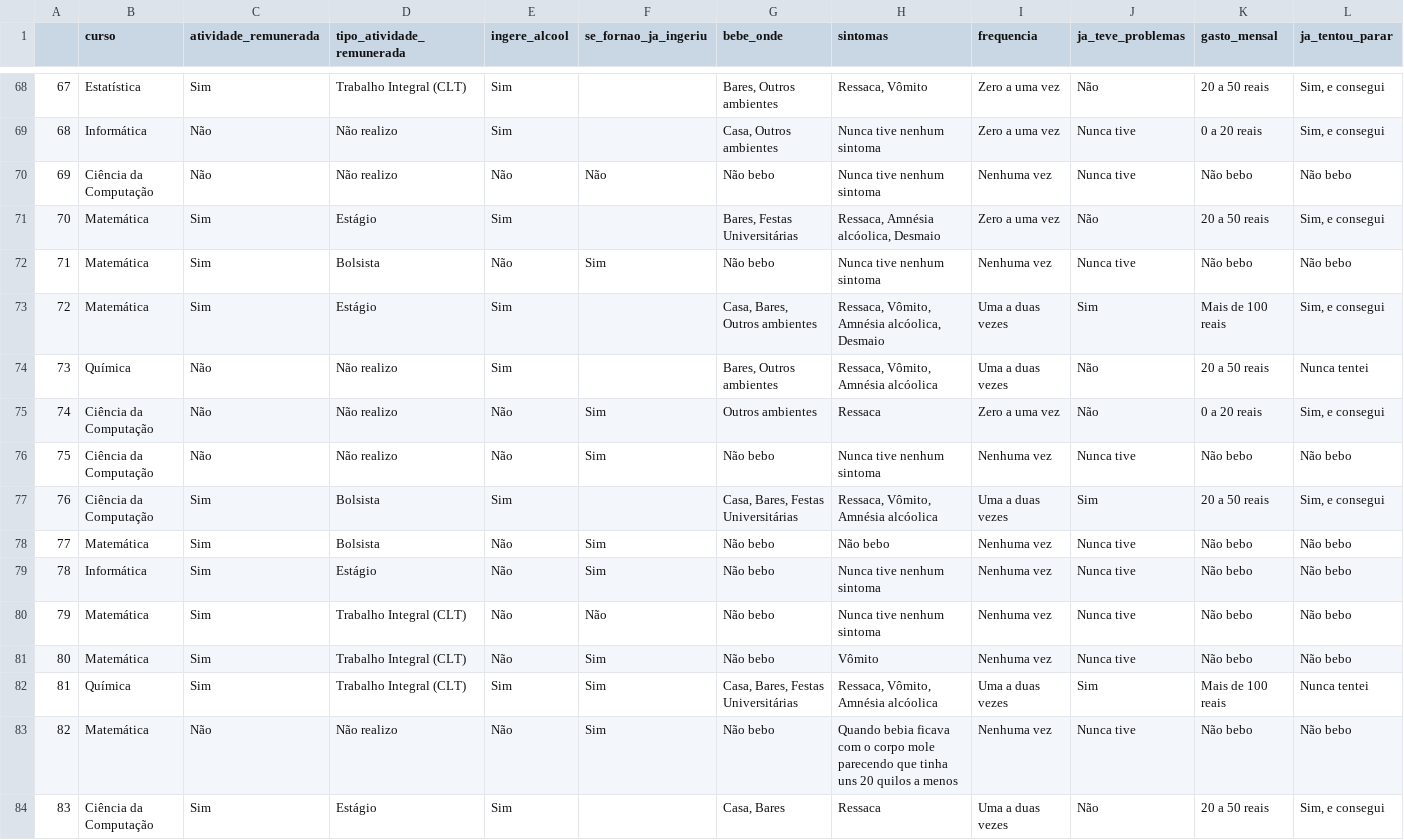
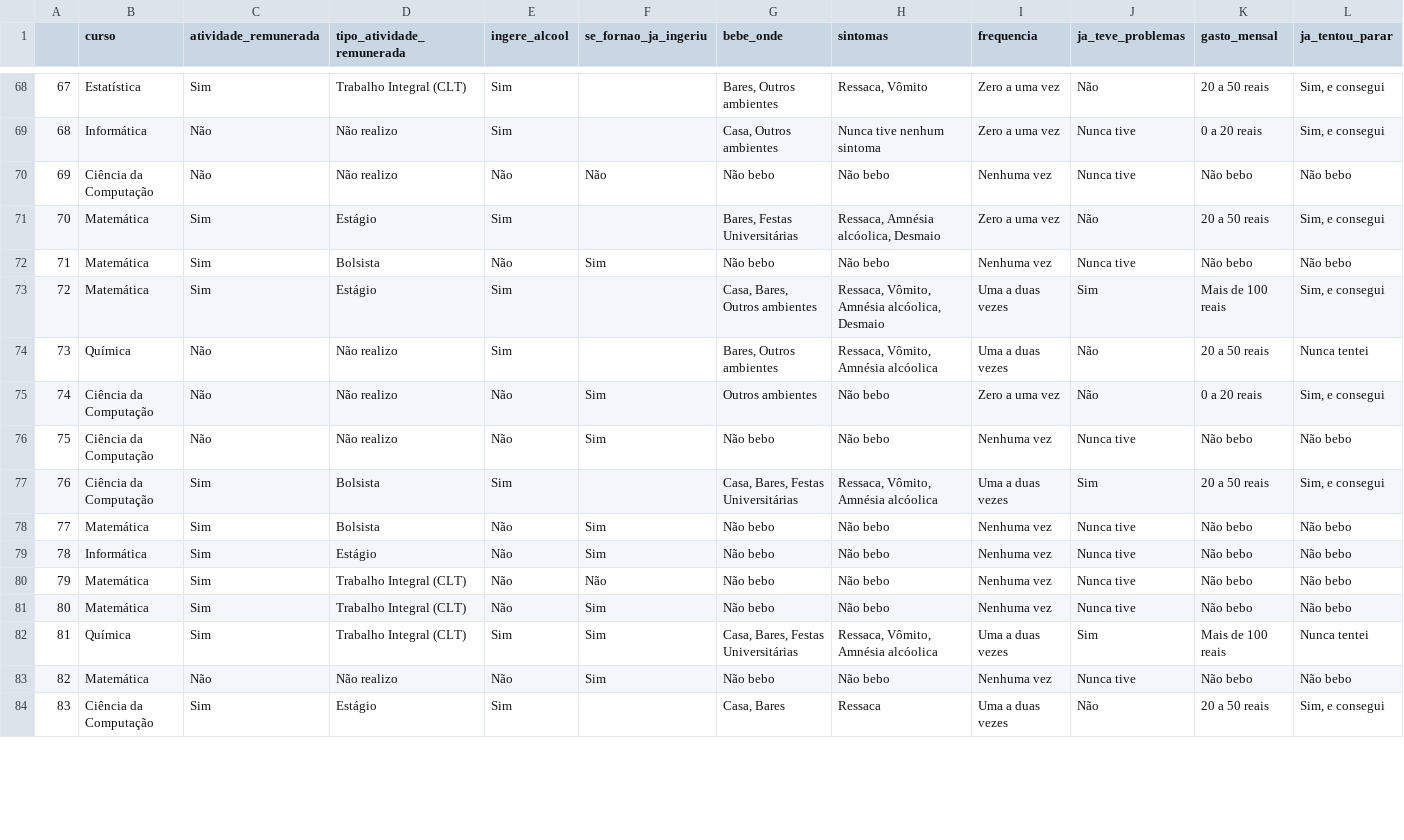
Before and after one commit to ghonoz/Amostragem, a CSV file: dados_corrigidos.csv, drawn as a sheet; only a part is shown, gaps mark what is left out; the diff covers the shown part only; the diff names each change by its address in the sheet, - before the commit and + after, or states it on an @@ line.

```diff
--- a/dados_corrigidos.csv
+++ b/dados_corrigidos.csv
-H70 (sintomas): Nunca tive nenhum sintoma
+H70 (sintomas): Não bebo
-H72 (sintomas): Nunca tive nenhum sintoma
+H72 (sintomas): Não bebo
-H75 (sintomas): Ressaca
+H75 (sintomas): Não bebo
-H76 (sintomas): Nunca tive nenhum sintoma
+H76 (sintomas): Não bebo
-H79:H80 (sintomas): Nunca tive nenhum sintoma
+H79:H80 (sintomas): Não bebo
-H81 (sintomas): Vômito
+H81 (sintomas): Não bebo
-H83 (sintomas): Quando bebia ficava com o corpo mole parecendo que tinha uns 20 quilos a menos
+H83 (sintomas): Não bebo
```
Also changed, not shown: 45 edited cells elsewhere in this file, 15 other files.
